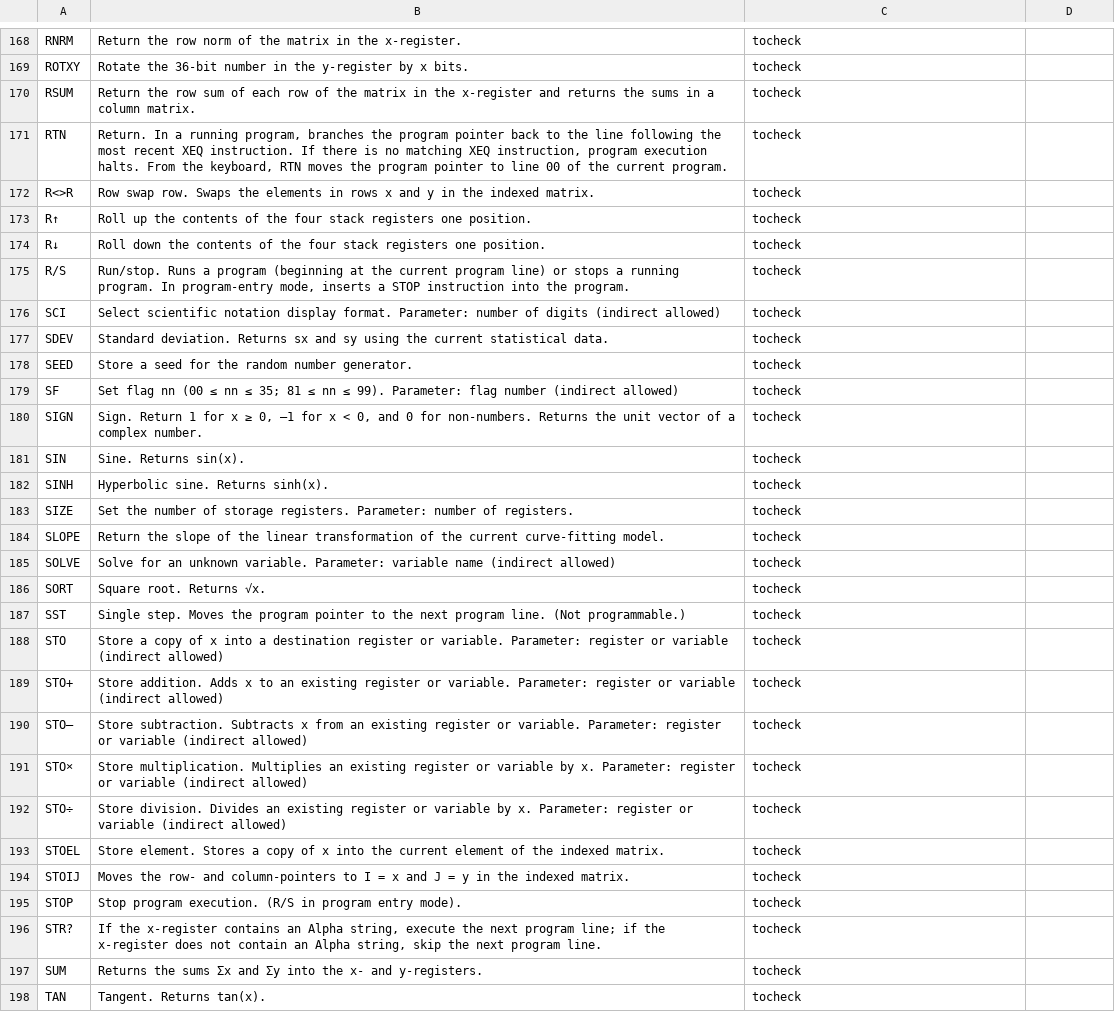
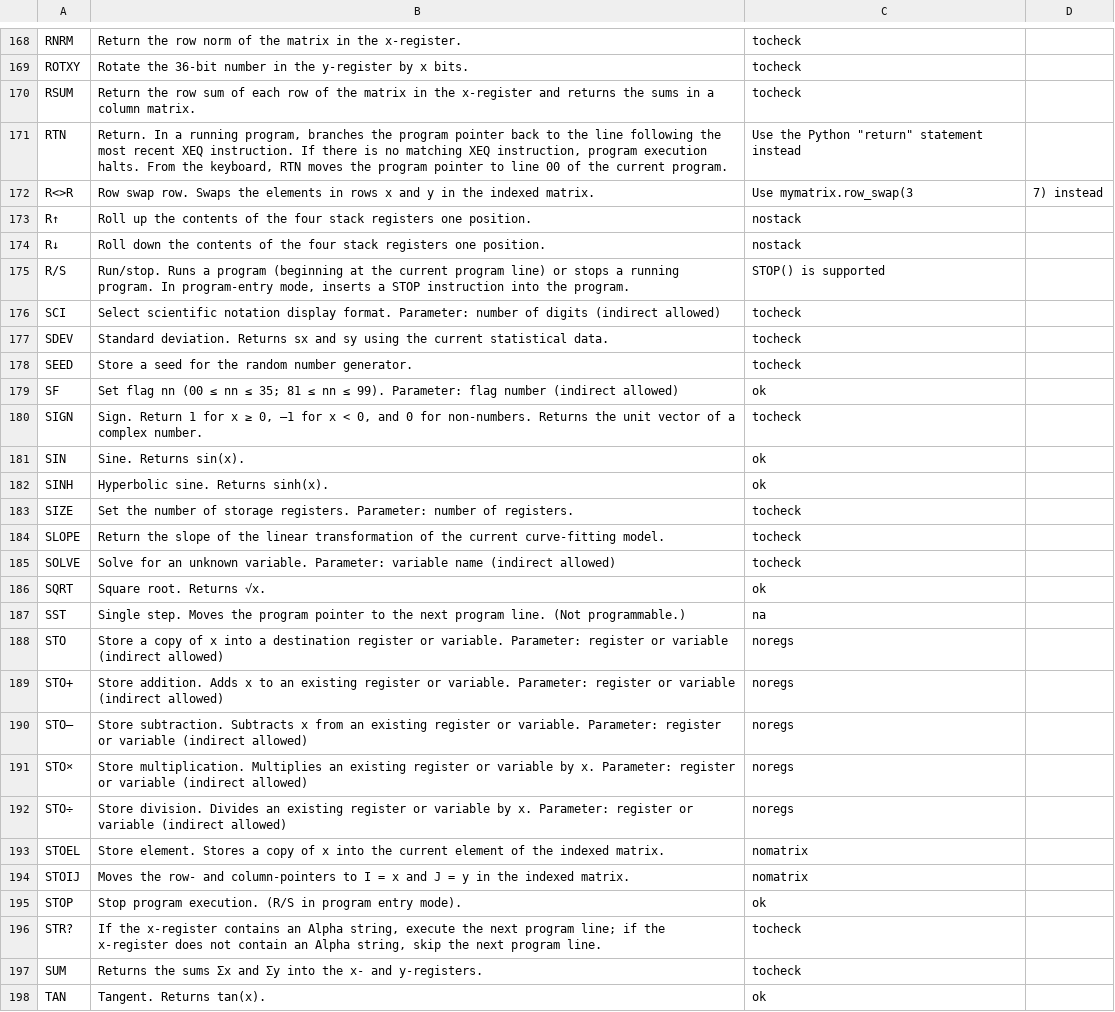
Before and after one commit to abulka/pyrpn, a CSV file: cmd_list.csv, drawn as a sheet; only a part is shown, gaps mark what is left out; the diff covers the shown part only.

```diff
--- a/cmd_list.csv
+++ b/cmd_list.csv
@@ -170,7 +170,7 @@ ROTXY,Rotate the 36-bit number in the y-register by x bits.,tocheck
 RSUM,Return the row sum of each row of the matrix in the x-register and returns the sums in a column matrix.,tocheck
-RTN,"Return. In a running program, branches the program pointer back to the line following the most recent XEQ instruction. If there is no matching XEQ instruction, program execution halts. From the keyboard, RTN moves the program pointer to line 00 of the current program.",tocheck
-R<>R,Row swap row. Swaps the elements in rows x and y in the indexed matrix.,tocheck
-R↑,Roll up the contents of the four stack registers one position.,tocheck
-R↓,Roll down the contents of the four stack registers one position.,tocheck
-R/S,"Run/stop. Runs a program (beginning at the current program line) or stops a running program. In program-entry mode, inserts a STOP instruction into the program.",tocheck
+RTN,"Return. In a running program, branches the program pointer back to the line following the most recent XEQ instruction. If there is no matching XEQ instruction, program execution halts. From the keyboard, RTN moves the program pointer to line 00 of the current program.",Use the Python "return" statement instead
+R<>R,Row swap row. Swaps the elements in rows x and y in the indexed matrix.,Use mymatrix.row_swap(3,7) instead
+R↑,Roll up the contents of the four stack registers one position.,nostack
+R↓,Roll down the contents of the four stack registers one position.,nostack
+R/S,"Run/stop. Runs a program (beginning at the current program line) or stops a running program. In program-entry mode, inserts a STOP instruction into the program.",STOP() is supported
 SCI,Select scientific notation display format. Parameter: number of digits (indirect allowed),tocheck
@@ -178,6 +178,6 @@ SDEV,Standard deviation. Returns sx and sy using the current statistical data.,t
 SEED,Store a seed for the random number generator.,tocheck
-SF,Set flag nn (00 ≤ nn ≤ 35; 81 ≤ nn ≤ 99). Parameter: flag number (indirect allowed),tocheck
+SF,Set flag nn (00 ≤ nn ≤ 35; 81 ≤ nn ≤ 99). Parameter: flag number (indirect allowed),ok
 SIGN,"Sign. Return 1 for x ≥ 0, –1 for x < 0, and 0 for non-numbers. Returns the unit vector of a complex number.",tocheck
-SIN,Sine. Returns sin(x).,tocheck
-SINH,Hyperbolic sine. Returns sinh(x).,tocheck
+SIN,Sine. Returns sin(x).,ok
+SINH,Hyperbolic sine. Returns sinh(x).,ok
 SIZE,Set the number of storage registers. Parameter: number of registers.,tocheck
@@ -185,14 +185,14 @@ SLOPE,Return the slope of the linear transformation of the current curve-fitting
 SOLVE,Solve for an unknown variable. Parameter: variable name (indirect allowed),tocheck
-SORT,Square root. Returns √x.,tocheck
-SST,Single step. Moves the program pointer to the next program line. (Not programmable.),tocheck
-STO,Store a copy of x into a destination register or variable. Parameter: register or variable (indirect allowed),tocheck
-STO+,Store addition. Adds x to an existing register or variable. Parameter: register or variable (indirect allowed),tocheck
-STO–,Store subtraction. Subtracts x from an existing register or variable. Parameter: register or variable (indirect allowed),tocheck
-STO×,Store multiplication. Multiplies an existing register or variable by x. Parameter: register or variable (indirect allowed),tocheck
-STO÷,Store division. Divides an existing register or variable by x. Parameter: register or variable (indirect allowed),tocheck
-STOEL,Store element. Stores a copy of x into the current element of the indexed matrix.,tocheck
-STOIJ,Moves the row- and column-pointers to I = x and J = y in the indexed matrix.,tocheck
-STOP,Stop program execution. (R/S in program entry mode).,tocheck
+SQRT,Square root. Returns √x.,ok
+SST,Single step. Moves the program pointer to the next program line. (Not programmable.),na
+STO,Store a copy of x into a destination register or variable. Parameter: register or variable (indirect allowed),noregs
+STO+,Store addition. Adds x to an existing register or variable. Parameter: register or variable (indirect allowed),noregs
+STO–,Store subtraction. Subtracts x from an existing register or variable. Parameter: register or variable (indirect allowed),noregs
+STO×,Store multiplication. Multiplies an existing register or variable by x. Parameter: register or variable (indirect allowed),noregs
+STO÷,Store division. Divides an existing register or variable by x. Parameter: register or variable (indirect allowed),noregs
+STOEL,Store element. Stores a copy of x into the current element of the indexed matrix.,nomatrix
+STOIJ,Moves the row- and column-pointers to I = x and J = y in the indexed matrix.,nomatrix
+STOP,Stop program execution. (R/S in program entry mode).,ok
 STR?,"If the x-register contains an Alpha string, execute the next program line; if the x-register does not contain an Alpha string, skip the next program line.",tocheck
 SUM,Returns the sums Σx and Σy into the x- and y-registers.,tocheck
-TAN,Tangent. Returns tan(x).,tocheck
+TAN,Tangent. Returns tan(x).,ok
```
Also changed, not shown: 147 edited cells elsewhere in this file, 6 other files.
